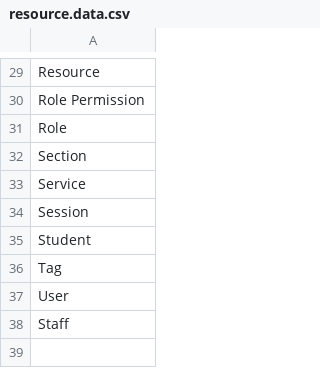
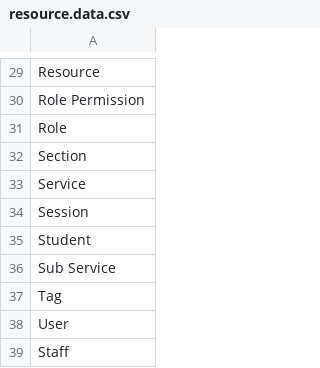
Before and after one commit to fireayehu/yot-backend, a CSV file: src/seeders/resource/resource.data.csv, drawn as a sheet; only a part is shown, gaps mark what is left out.

```diff
--- a/src/seeders/resource/resource.data.csv
+++ b/src/seeders/resource/resource.data.csv
@@ -35,2 +35,3 @@ Session
 Student
+Sub Service
 Tag
```
Also changed, not shown: src/seeders/permission/permission.data.csv, src/seeders/role-permission/role-permission.data.csv, 21 other files.
